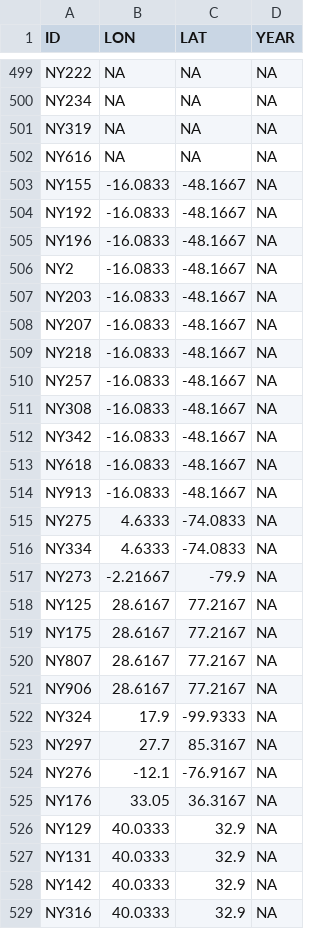
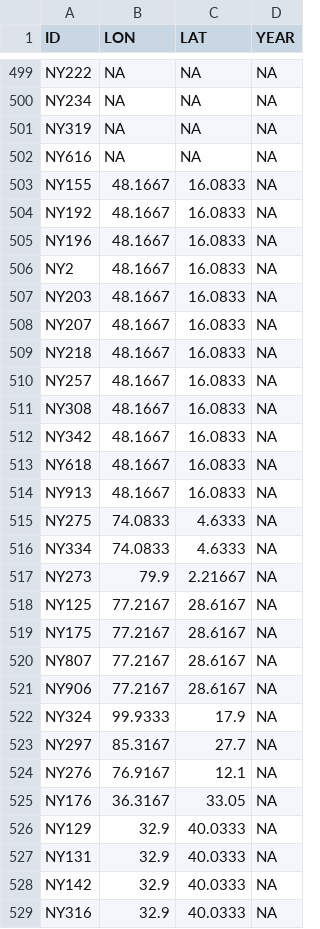
Before and after one commit to Oselmoni/CropAdapt, a CSV file: DATA/META/commonbean_la.csv, drawn as a sheet; only a part is shown, gaps mark what is left out; the diff covers the shown part only.

Commit message:
match genome data with geo, preliminary pca genetic

```diff
--- a/DATA/META/commonbean_la.csv
+++ b/DATA/META/commonbean_la.csv
@@ -502,28 +502,28 @@
 "NY616",NA,NA,NA
-"NY155",-16.0833,-48.1667,NA
-"NY192",-16.0833,-48.1667,NA
-"NY196",-16.0833,-48.1667,NA
-"NY2",-16.0833,-48.1667,NA
-"NY203",-16.0833,-48.1667,NA
-"NY207",-16.0833,-48.1667,NA
-"NY218",-16.0833,-48.1667,NA
-"NY257",-16.0833,-48.1667,NA
-"NY308",-16.0833,-48.1667,NA
-"NY342",-16.0833,-48.1667,NA
-"NY618",-16.0833,-48.1667,NA
-"NY913",-16.0833,-48.1667,NA
-"NY275",4.6333,-74.0833,NA
-"NY334",4.6333,-74.0833,NA
-"NY273",-2.21667,-79.9,NA
-"NY125",28.6167,77.2167,NA
-"NY175",28.6167,77.2167,NA
-"NY807",28.6167,77.2167,NA
-"NY906",28.6167,77.2167,NA
-"NY324",17.9,-99.9333,NA
-"NY297",27.7,85.3167,NA
-"NY276",-12.1,-76.9167,NA
-"NY176",33.05,36.3167,NA
-"NY129",40.0333,32.9,NA
-"NY131",40.0333,32.9,NA
-"NY142",40.0333,32.9,NA
-"NY316",40.0333,32.9,NA
+"NY155",48.1667,16.0833,NA
+"NY192",48.1667,16.0833,NA
+"NY196",48.1667,16.0833,NA
+"NY2",48.1667,16.0833,NA
+"NY203",48.1667,16.0833,NA
+"NY207",48.1667,16.0833,NA
+"NY218",48.1667,16.0833,NA
+"NY257",48.1667,16.0833,NA
+"NY308",48.1667,16.0833,NA
+"NY342",48.1667,16.0833,NA
+"NY618",48.1667,16.0833,NA
+"NY913",48.1667,16.0833,NA
+"NY275",74.0833,4.6333,NA
+"NY334",74.0833,4.6333,NA
+"NY273",79.9,2.21667,NA
+"NY125",77.2167,28.6167,NA
+"NY175",77.2167,28.6167,NA
+"NY807",77.2167,28.6167,NA
+"NY906",77.2167,28.6167,NA
+"NY324",99.9333,17.9,NA
+"NY297",85.3167,27.7,NA
+"NY276",76.9167,12.1,NA
+"NY176",36.3167,33.05,NA
+"NY129",32.9,40.0333,NA
+"NY131",32.9,40.0333,NA
+"NY142",32.9,40.0333,NA
+"NY316",32.9,40.0333,NA
```
Also changed, not shown: 2 edited cells elsewhere in this file, 56 other files.
